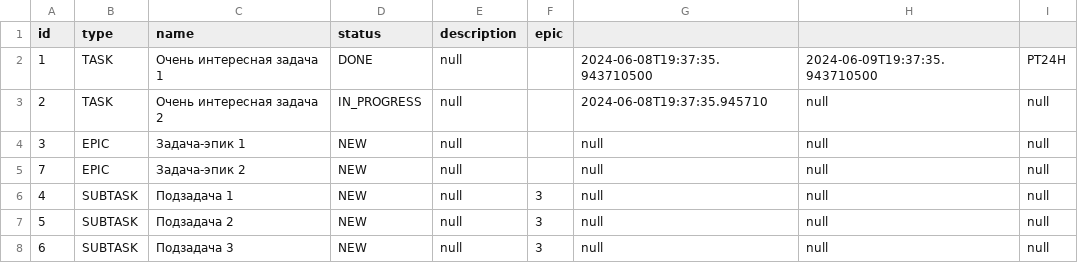
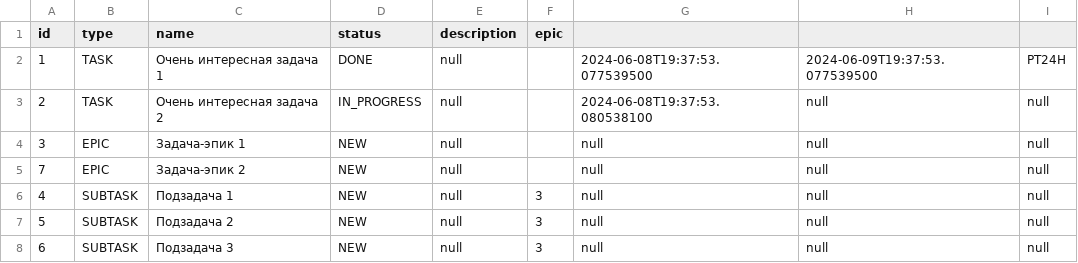
Before and after one commit to MariaFantasy/java-kanban, a CSV file: resources/task.csv, drawn as a sheet.

```diff
--- a/resources/task.csv
+++ b/resources/task.csv
@@ -1,4 +1,4 @@
 id,type,name,status,description,epic
-1,TASK,Очень интересная задача 1,DONE,null,,2024-06-08T19:37:35.943710500,2024-06-09T19:37:35.943710500,PT24H
-2,TASK,Очень интересная задача 2,IN_PROGRESS,null,,2024-06-08T19:37:35.945710,null,null
+1,TASK,Очень интересная задача 1,DONE,null,,2024-06-08T19:37:53.077539500,2024-06-09T19:37:53.077539500,PT24H
+2,TASK,Очень интересная задача 2,IN_PROGRESS,null,,2024-06-08T19:37:53.080538100,null,null
 3,EPIC,Задача-эпик 1,NEW,null,,null,null,null
```
Also changed, not shown: 1 other file.
